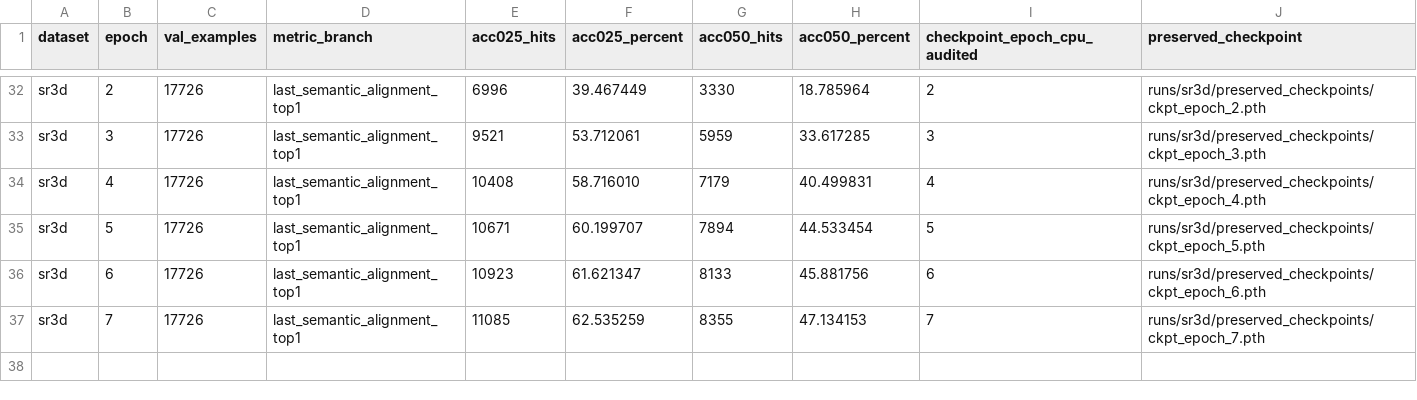
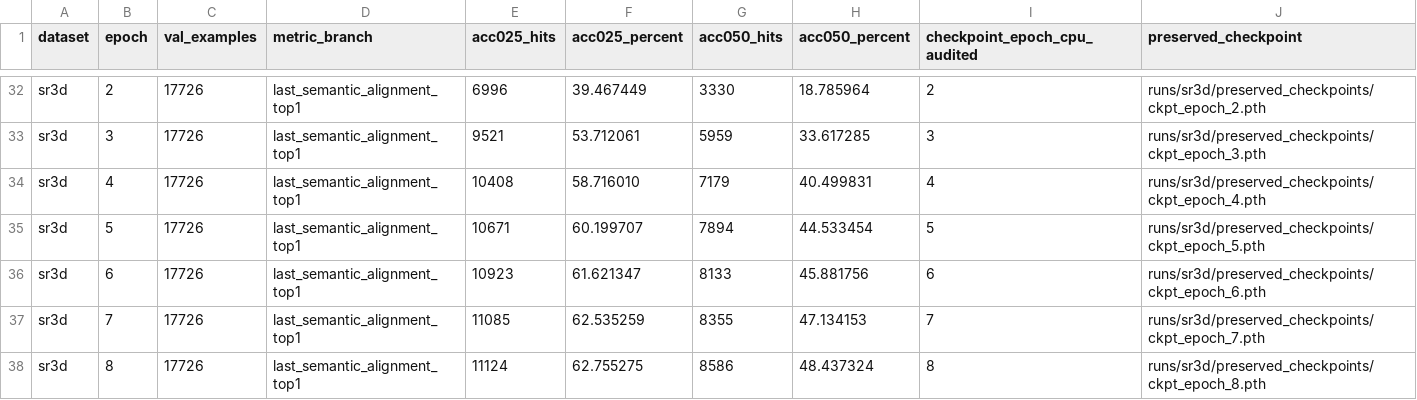
Before and after one commit to 666666666666gao/MCLN, a CSV file: docs/results/mcln_pvground_20261101/all-epochs.csv, drawn as a sheet; only a part is shown, gaps mark what is left out.

Commit message:
docs: record verified SR3D epoch eight validation

```diff
--- a/docs/results/mcln_pvground_20261101/all-epochs.csv
+++ b/docs/results/mcln_pvground_20261101/all-epochs.csv
@@ -37 +37,2 @@
 "sr3d","7","17726","last_semantic_alignment_top1","11085","62.535259","8355","47.134153","7","runs/sr3d/preserved_checkpoints/ckpt_epoch_7.pth"
+"sr3d","8","17726","last_semantic_alignment_top1","11124","62.755275","8586","48.437324","8","runs/sr3d/preserved_checkpoints/ckpt_epoch_8.pth"
```
Also changed, not shown: 2 other files.
